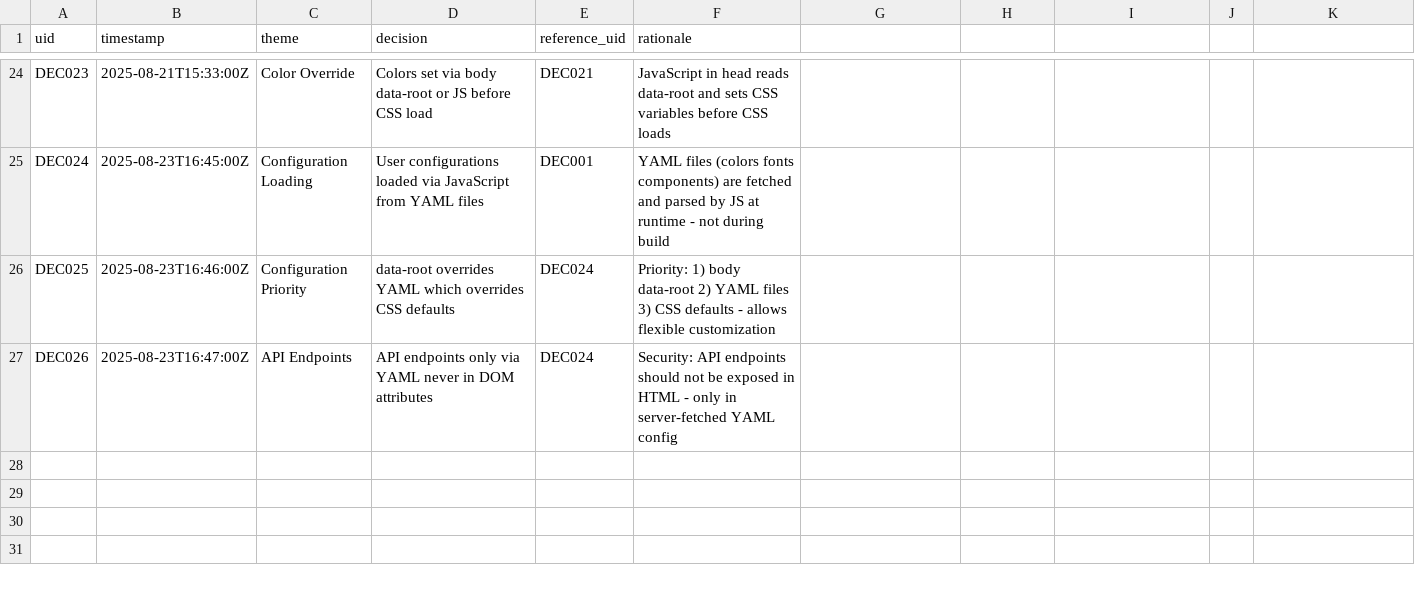
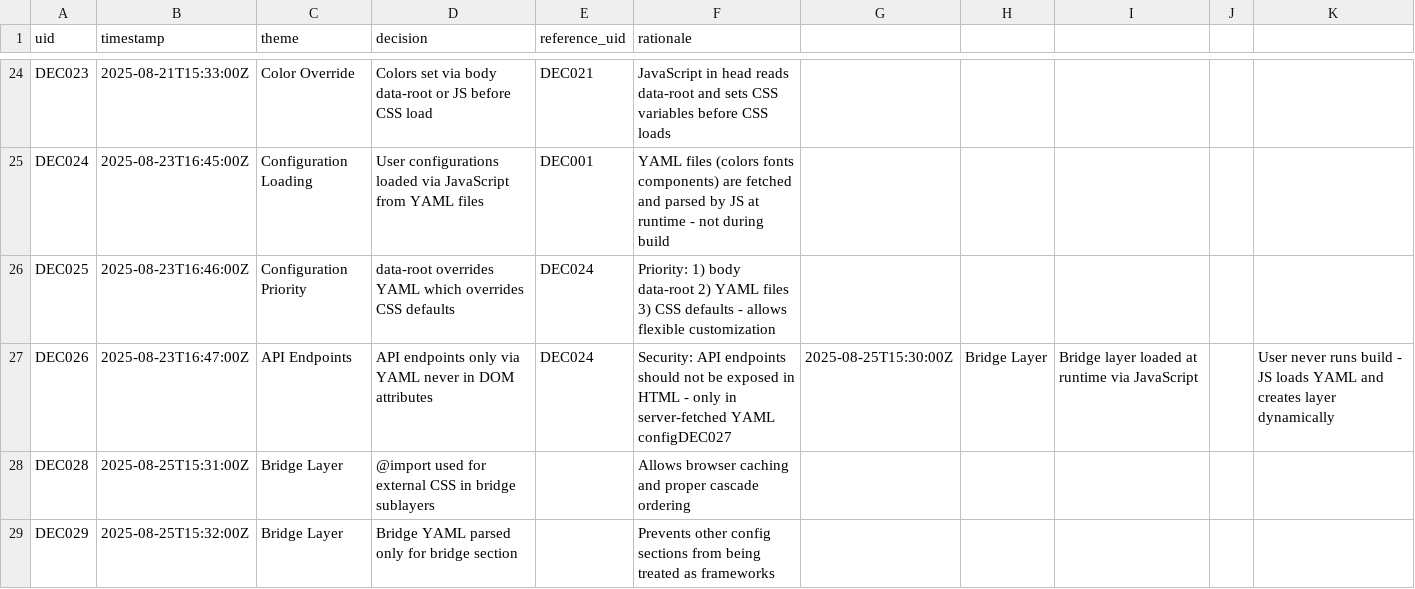
Before and after one commit to byvoss/reedstyle, a CSV file: decisions.csv, drawn as a sheet; only a part is shown, gaps mark what is left out.

Commit message:
feat(RS908): Implement Bridge Layer System for third-party CSS frameworks
- Added BridgeConfig structure to load reedstyle.bridge.yaml
- Implemented bridge layer generation in CSS build system
- Created JavaScript runtime bridge loader for user configurations
- Added @import support for external CSS frameworks
- Implemented YAML parser for bridge configuration
- Added enable/disable toggle for each framework
- Support for custom overrides and CSS injection
- Zero overhead when frameworks are disabled
- Path fallback for subdirectories

Decisions:
- Bridge layer loaded at runtime via JavaScript (DEC027)
- @import used for external CSS in sublayers (DEC028)
- YAML parsed only for bridge section (DEC029)

Closes #908

```diff
--- a/decisions.csv
+++ b/decisions.csv
@@ -26,2 +26,4 @@ DEC024,2025-08-23T16:45:00Z,Configuration Loading,User configurations loaded via
 DEC025,2025-08-23T16:46:00Z,Configuration Priority,data-root overrides YAML which overrides CSS defaults,DEC024,Priority: 1) body data-root 2) YAML files 3) CSS defaults - allows flexible customization
-DEC026,2025-08-23T16:47:00Z,API Endpoints,API endpoints only via YAML never in DOM attributes,DEC024,Security: API endpoints should not be exposed in HTML - only in server-fetched YAML config
+DEC026,2025-08-23T16:47:00Z,API Endpoints,API endpoints only via YAML never in DOM attributes,DEC024,Security: API endpoints should not be exposed in HTML - only in server-fetched YAML configDEC027,2025-08-25T15:30:00Z,Bridge Layer,Bridge layer loaded at runtime via JavaScript,,User never runs build - JS loads YAML and creates layer dynamically
+DEC028,2025-08-25T15:31:00Z,Bridge Layer,@import used for external CSS in bridge sublayers,,Allows browser caching and proper cascade ordering
+DEC029,2025-08-25T15:32:00Z,Bridge Layer,Bridge YAML parsed only for bridge section,,Prevents other config sections from being treated as frameworks
```
Also changed, not shown: 11 other files.
